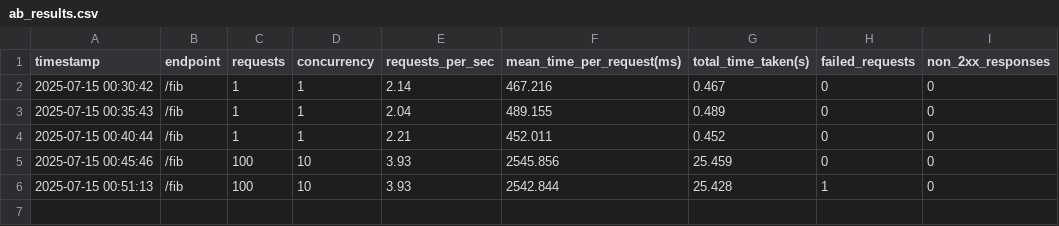
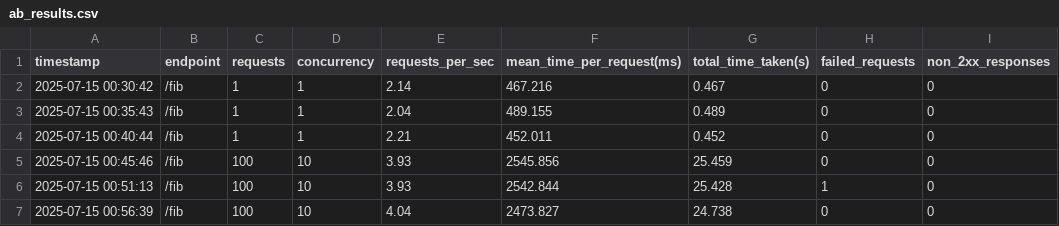
Before and after one commit to amarisgreat/aws_fargate_0.25vcpu_benchmark, a CSV file: 2mem/New folder/ab_results.csv, drawn as a sheet.

```diff
--- a/2mem/New folder/ab_results.csv
+++ b/2mem/New folder/ab_results.csv
@@ -6 +6,2 @@ timestamp,endpoint,requests,concurrency,requests_per_sec,mean_time_per_request(m
 2025-07-15 00:51:13,/fib,100,10,3.93,2542.844,25.428,1,0
+2025-07-15 00:56:39,/fib,100,10,4.04,2473.827,24.738,0,0
```
Also changed, not shown: 1mem/New folder/ab_results.csv, 9 other files.
